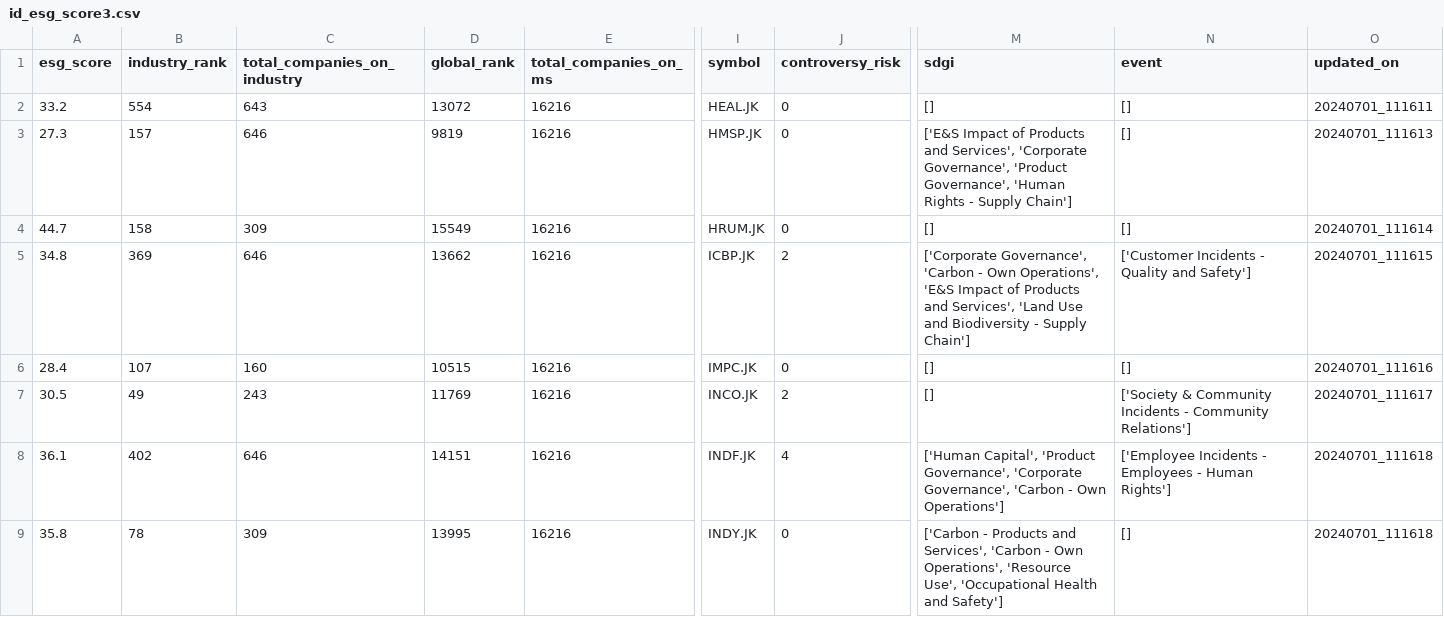
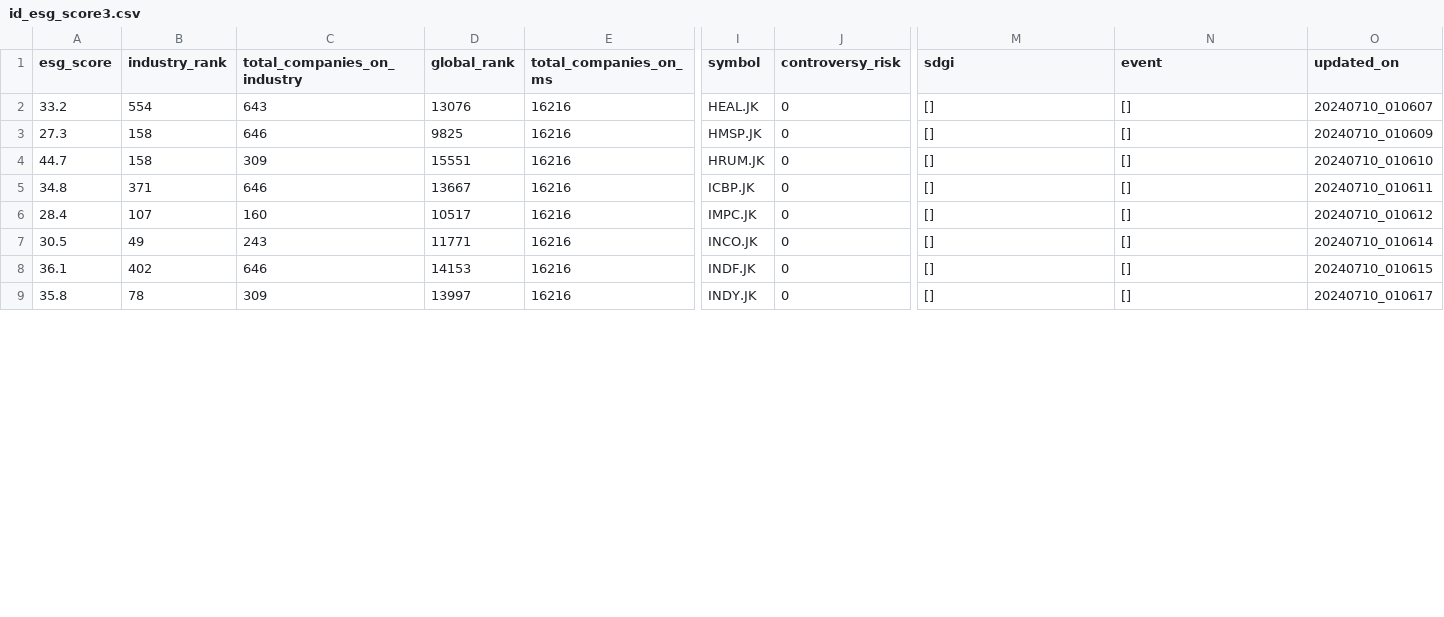
Before and after one commit to supertypeai/sectors_get_esg_score, a CSV file: id_esg_score3.csv, drawn as a sheet; only a part is shown, gaps mark what is left out; the diff covers the shown part only; the diff names each change by its address in the sheet, - before the commit and + after, or states it on an @@ line.

```diff
--- a/id_esg_score3.csv
+++ b/id_esg_score3.csv
-D2 (global_rank): 13072
+D2 (global_rank): 13076
-O2 (updated_on): 20240701_111611
+O2 (updated_on): 20240710_010607
-B3 (industry_rank): 157
+B3 (industry_rank): 158
-D3 (global_rank): 9819
+D3 (global_rank): 9825
-M3 (sdgi): ['E&S Impact of Products and Services', 'Corporate Governance', 'Product Governance', 'Human Rights - Supply Chain']
+M3 (sdgi): []
-O3 (updated_on): 20240701_111613
+O3 (updated_on): 20240710_010609
-D4 (global_rank): 15549
+D4 (global_rank): 15551
-O4 (updated_on): 20240701_111614
+O4 (updated_on): 20240710_010610
-B5 (industry_rank): 369
+B5 (industry_rank): 371
-D5 (global_rank): 13662
+D5 (global_rank): 13667
-J5 (controversy_risk): 2
+J5 (controversy_risk): 0
-M5 (sdgi): ['Corporate Governance', 'Carbon - Own Operations', 'E&S Impact of Products and Services', 'Land Use and Biodiversity - Supply Chain']
+M5 (sdgi): []
-N5 (event): ['Customer Incidents - Quality and Safety']
+N5 (event): []
-O5 (updated_on): 20240701_111615
+O5 (updated_on): 20240710_010611
-D6 (global_rank): 10515
+D6 (global_rank): 10517
-O6 (updated_on): 20240701_111616
+O6 (updated_on): 20240710_010612
-D7 (global_rank): 11769
+D7 (global_rank): 11771
-J7 (controversy_risk): 2
+J7 (controversy_risk): 0
-N7 (event): ['Society & Community Incidents - Community Relations']
+N7 (event): []
-O7 (updated_on): 20240701_111617
+O7 (updated_on): 20240710_010614
-D8 (global_rank): 14151
+D8 (global_rank): 14153
-J8 (controversy_risk): 4
+J8 (controversy_risk): 0
-M8 (sdgi): ['Human Capital', 'Product Governance', 'Corporate Governance', 'Carbon - Own Operations']
+M8 (sdgi): []
-N8 (event): ['Employee Incidents - Employees - Human Rights']
+N8 (event): []
-O8 (updated_on): 20240701_111618
+O8 (updated_on): 20240710_010615
-D9 (global_rank): 13995
+D9 (global_rank): 13997
-M9 (sdgi): ['Carbon - Products and Services', 'Carbon - Own Operations', 'Resource Use', 'Occupational Health and Safety']
+M9 (sdgi): []
-O9 (updated_on): 20240701_111618
+O9 (updated_on): 20240710_010617
```
Also changed, not shown: 77 edited cells elsewhere in this file, id_esg_score1.csv, id_esg_score2.csv, 1 other file.
